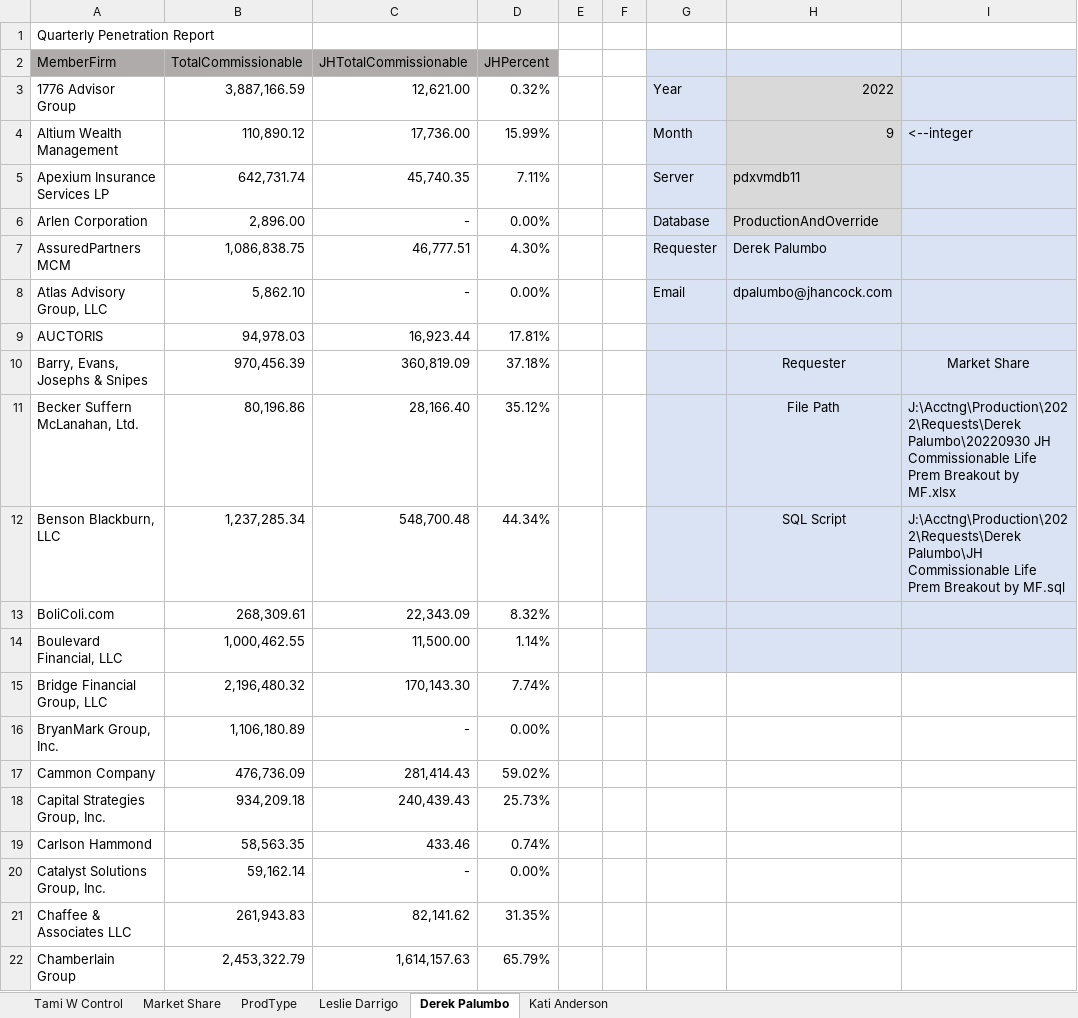
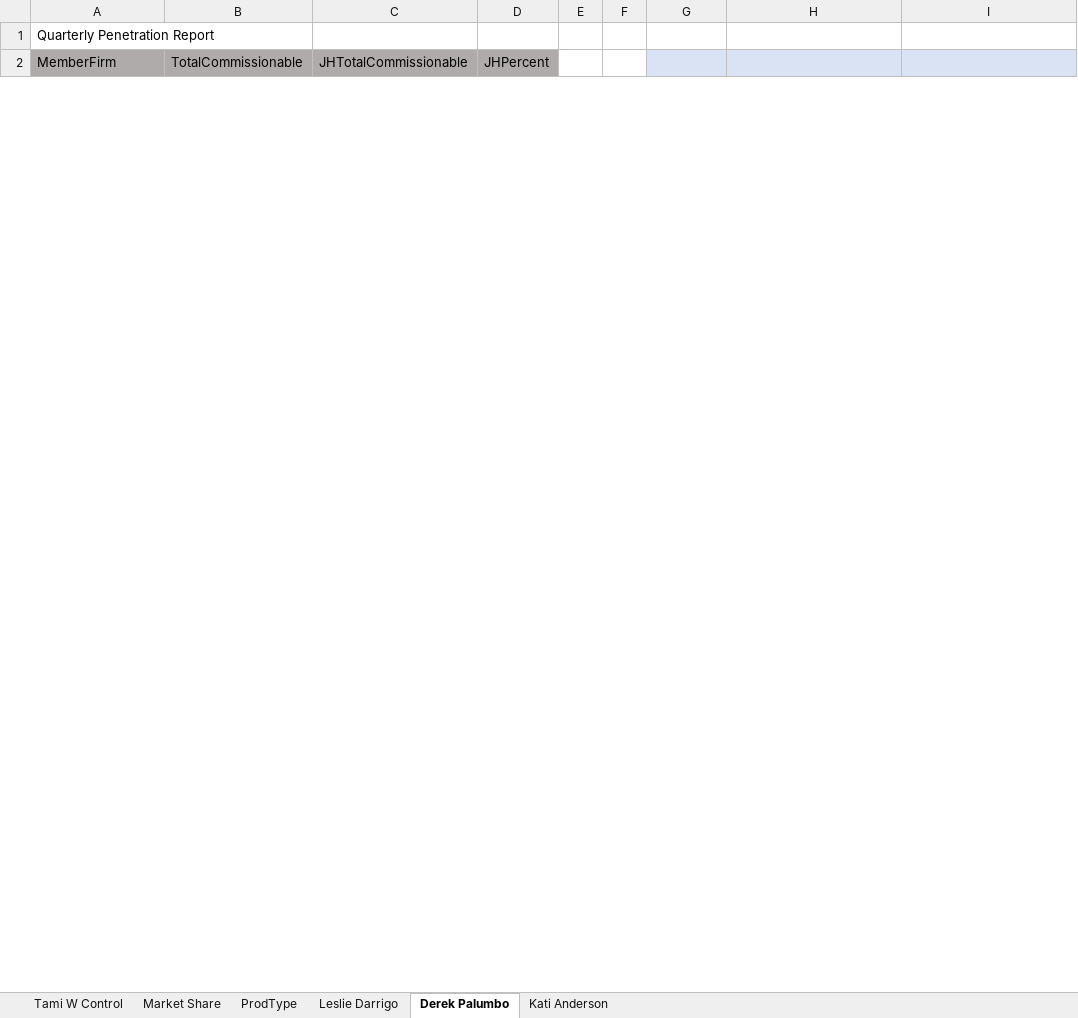
Before and after one commit to Clyde1030/clyde, an Excel workbook: Excel Templates/SpecialRequest.xlsm, sheet Derek Palumbo, drawn as a sheet; only a part is shown; values as stored, in another font and other column widths than the file's, no borders; charts and pictures not drawn; removed rows and columns are numbered as before the commit, all else as after; the diff covers the shown part only; the diff names each change by its address in the sheet, - before the commit and + after, or states it on an @@ line.

```diff
--- a/Excel Templates/SpecialRequest.xlsm (sheet Derek Palumbo)
+++ b/Excel Templates/SpecialRequest.xlsm (sheet Derek Palumbo)
-row 3: 1776 Advisor Group | 3,887,166.59 | 12,621.00 | 0.32% |  |  | Year | 2022
-row 4: Altium Wealth Management | 110,890.12 | 17,736.00 | 15.99% |  |  | Month | 9 | <--integer
-row 5: Apexium Insurance Services LP | 642,731.74 | 45,740.35 | 7.11% |  |  | Server | pdxvmdb11
-row 6: Arlen Corporation | 2,896.00 | - | 0.00% |  |  | Database | ProductionAndOverride
-row 7: AssuredPartners MCM | 1,086,838.75 | 46,777.51 | 4.30% |  |  | Requester | Derek Palumbo
-row 8: Atlas Advisory Group, LLC | 5,862.10 | - | 0.00% |  |  | Email | dpalumbo@jhancock.com
-row 9: AUCTORIS | 94,978.03 | 16,923.44 | 17.81%
-row 10: Barry, Evans, Josephs & Snipes | 970,456.39 | 360,819.09 | 37.18% |  |  |  | Requester | Market Share
-row 11: Becker Suffern McLanahan, Ltd. | 80,196.86 | 28,166.40 | 35.12% |  |  |  | File Path | J:\Acctng\Production\2022\Requests\Derek Palumbo\20220930 JH Commissionable Life Prem Breakout by MF.xlsx
-row 12: Benson Blackburn, LLC | 1,237,285.34 | 548,700.48 | 44.34% |  |  |  | SQL Script | J:\Acctng\Production\2022\Requests\Derek Palumbo\JH Commissionable Life Prem Breakout by MF.sql
-row 13: BoliColi.com | 268,309.61 | 22,343.09 | 8.32%
-row 14: Boulevard Financial, LLC | 1,000,462.55 | 11,500.00 | 1.14%
-row 15: Bridge Financial Group, LLC | 2,196,480.32 | 170,143.30 | 7.74%
-row 16: BryanMark Group, Inc. | 1,106,180.89 | - | 0.00%
-row 17: Cammon Company | 476,736.09 | 281,414.43 | 59.02%
-row 18: Capital Strategies Group, Inc. | 934,209.18 | 240,439.43 | 25.73%
-row 19: Carlson Hammond | 58,563.35 | 433.46 | 0.74%
-row 20: Catalyst Solutions Group, Inc. | 59,162.14 | - | 0.00%
-row 21: Chaffee & Associates LLC | 261,943.83 | 82,141.62 | 31.35%
-row 22: Chamberlain Group | 2,453,322.79 | 1,614,157.63 | 65.79%
```
Also changed, not shown: 9 added rows, 113 removed rows, 4 edited cells and cell formats elsewhere in this sheet, sheet Market Share, sheet ProdType, sheet Kati Anderson, sheet Tami W Control, sheet Leslie Darrigo, Excel Templates/M Benefit Solutions Production MF MMYYYY.xlsm.
